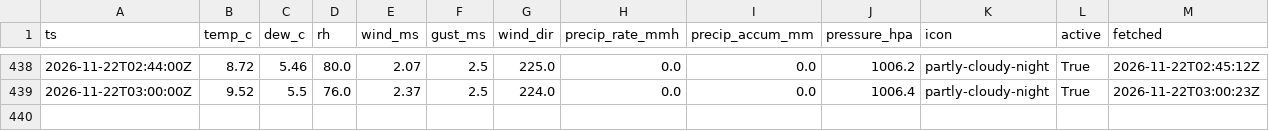
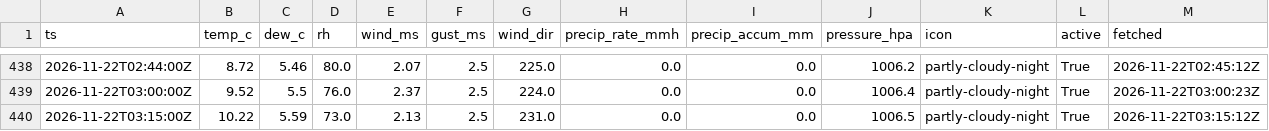
Before and after one commit to cole581/ButtonwillowWeather, a CSV file: data/observations.csv, drawn as a sheet; only a part is shown, gaps mark what is left out; the diff names each change by its address in the sheet, - before the commit and + after, or states it on an @@ line.

```diff
--- a/data/observations.csv
+++ b/data/observations.csv
+row 440: 2026-11-22T03:15:00Z | 10.22 | 5.59 | 73.0 | 2.13 | 2.5 | 231.0 | 0.0 | 0.0 | 1006.5 | partly-cloudy-night | True | 2026-11-22T03:15:12Z
```
Also changed, not shown: data/forecast_errors.csv, data/matched.csv, 3 other files.
